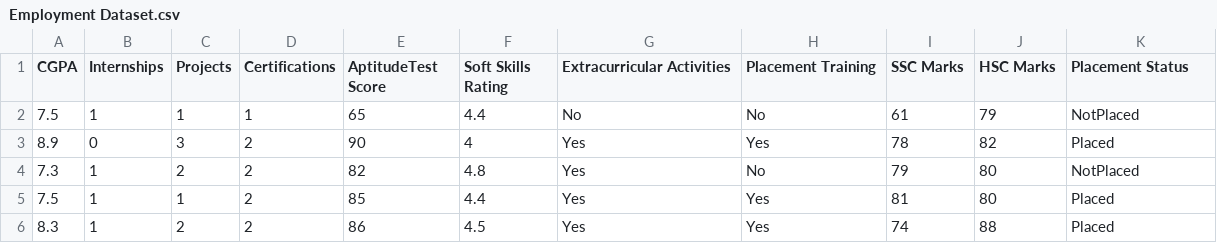
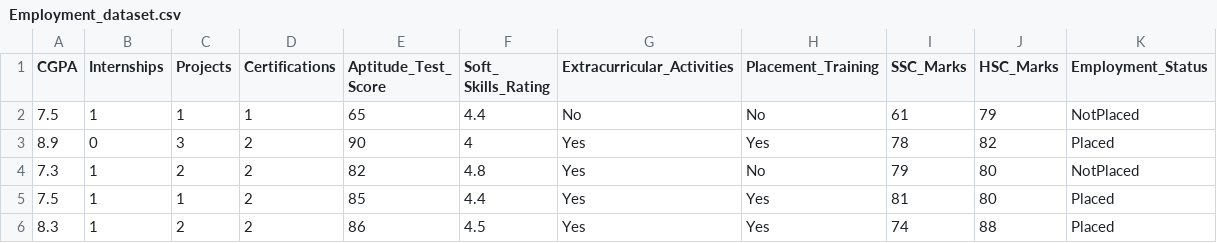
Before and after one commit to choudharydivik/EmploymentSuccessEstimator, a CSV file: notebook/data/Employment_dataset.csv (was notebook/data/Employment Dataset.csv), drawn as a sheet; only a part is shown.

```diff
--- a/notebook/data/Employment Dataset.csv
+++ b/notebook/data/Employment_dataset.csv
@@ -1,2 +1,2 @@
-CGPA,Internships,Projects,Certifications,AptitudeTest Score,Soft Skills Rating,Extracurricular Activities,Placement Training,SSC Marks,HSC Marks,Placement Status
+CGPA,Internships,Projects,Certifications,Aptitude_Test_ Score,Soft_ Skills_Rating,Extracurricular_Activities,Placement_Training,SSC_Marks,HSC_Marks,Employment_Status
 7.5,1,1,1,65,4.4,No,No,61,79,NotPlaced
```
Also changed, not shown: notebook/catboost_info/time_left.tsv, 4 other files.
